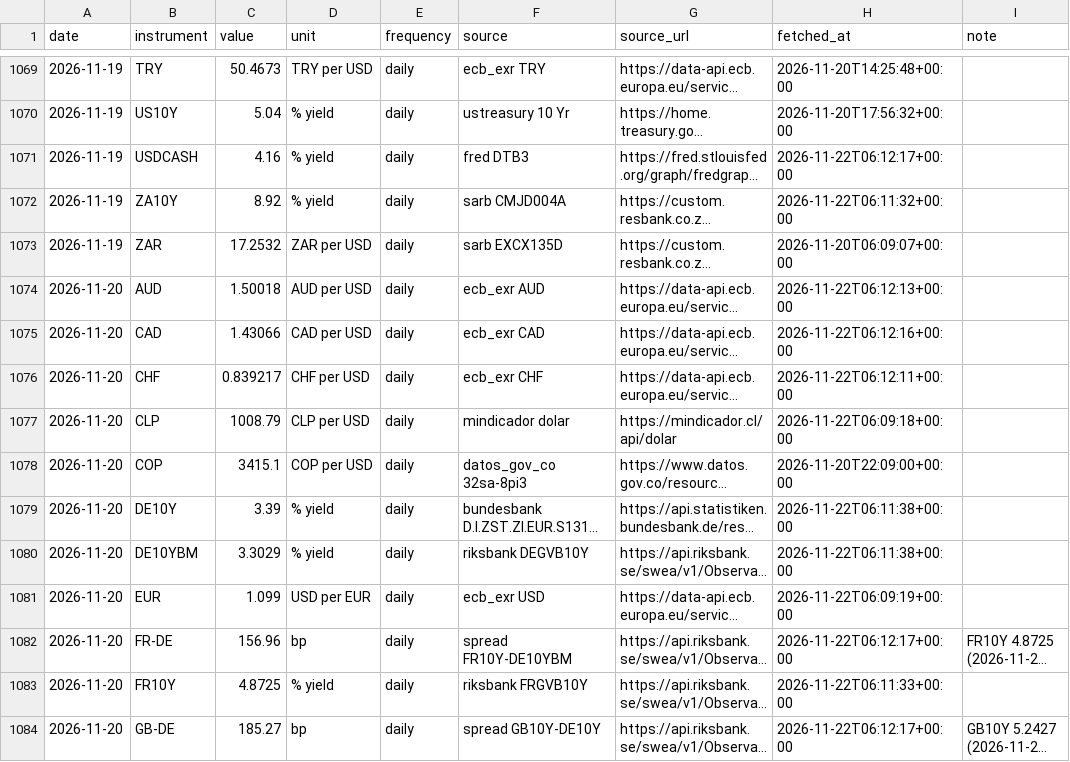
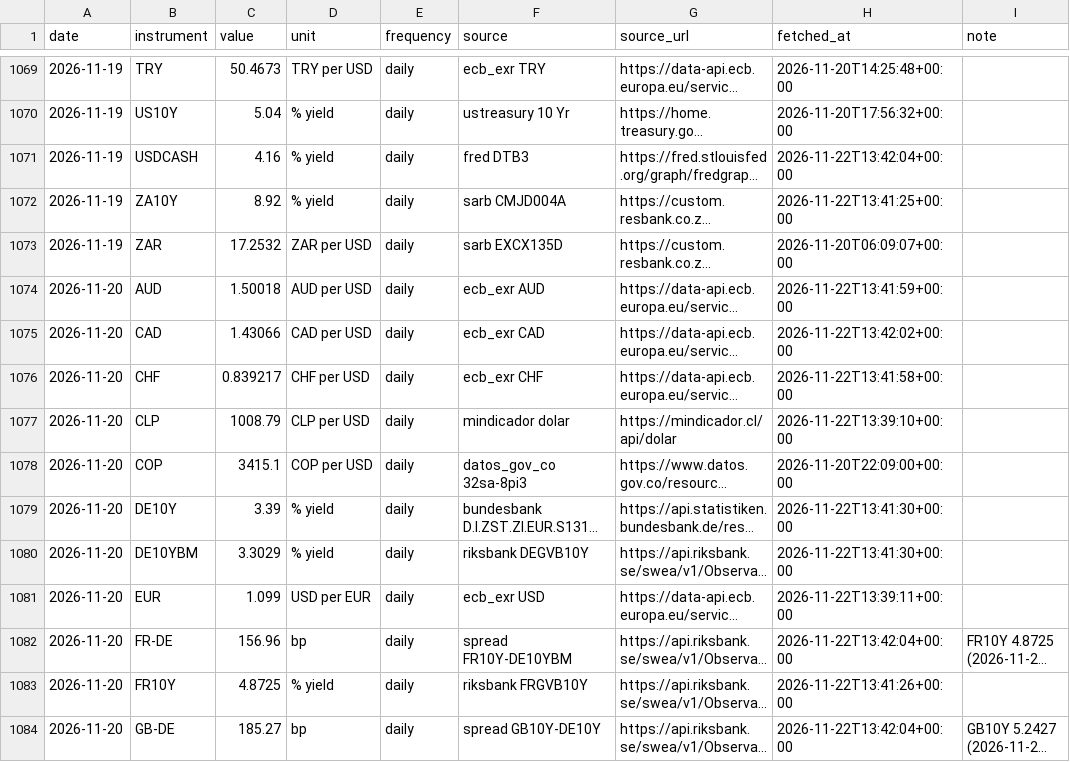
Before and after one commit to EthanC100/em-macro, a CSV file: data/ledger/marks.csv, drawn as a sheet; only a part is shown, gaps mark what is left out; long unchanged cells end in …; the diff covers the shown part only; the diff names each change by its address in the sheet, - before the commit and + after, or states it on an @@ line.

```diff
--- a/data/ledger/marks.csv
+++ b/data/ledger/marks.csv
-H1071 (fetched_at): 2026-11-22T06:12:17+00:00
+H1071 (fetched_at): 2026-11-22T13:42:04+00:00
-H1072 (fetched_at): 2026-11-22T06:11:32+00:00
+H1072 (fetched_at): 2026-11-22T13:41:25+00:00
-H1074 (fetched_at): 2026-11-22T06:12:13+00:00
+H1074 (fetched_at): 2026-11-22T13:41:59+00:00
-H1075 (fetched_at): 2026-11-22T06:12:16+00:00
+H1075 (fetched_at): 2026-11-22T13:42:02+00:00
-H1076 (fetched_at): 2026-11-22T06:12:11+00:00
+H1076 (fetched_at): 2026-11-22T13:41:58+00:00
-H1077 (fetched_at): 2026-11-22T06:09:18+00:00
+H1077 (fetched_at): 2026-11-22T13:39:10+00:00
-H1079:H1080 (fetched_at): 2026-11-22T06:11:38+00:00
+H1079:H1080 (fetched_at): 2026-11-22T13:41:30+00:00
-H1081 (fetched_at): 2026-11-22T06:09:19+00:00
+H1081 (fetched_at): 2026-11-22T13:39:11+00:00
-H1082 (fetched_at): 2026-11-22T06:12:17+00:00
+H1082 (fetched_at): 2026-11-22T13:42:04+00:00
-H1083 (fetched_at): 2026-11-22T06:11:33+00:00
+H1083 (fetched_at): 2026-11-22T13:41:26+00:00
-H1084 (fetched_at): 2026-11-22T06:12:17+00:00
+H1084 (fetched_at): 2026-11-22T13:42:04+00:00
```
Also changed, not shown: 28 edited cells elsewhere in this file, data/ledger/automation_log.csv.
